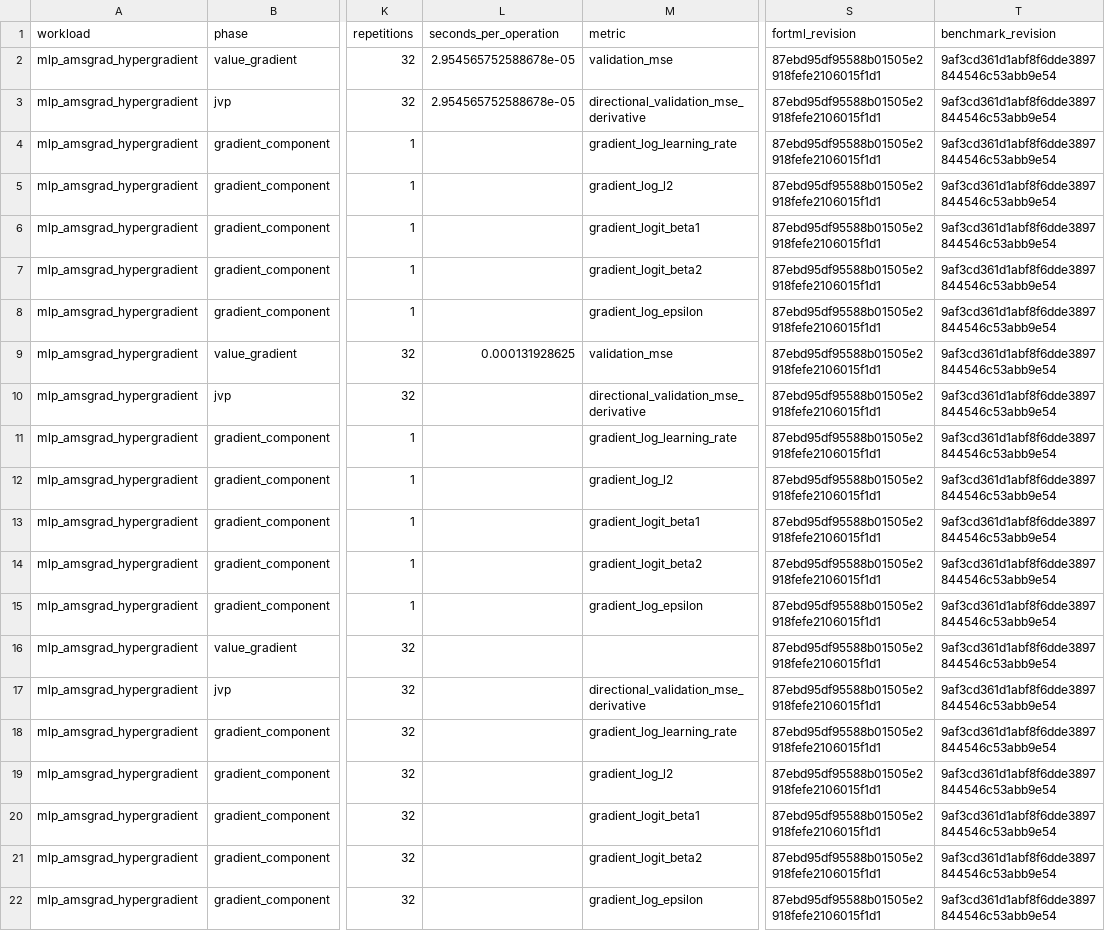
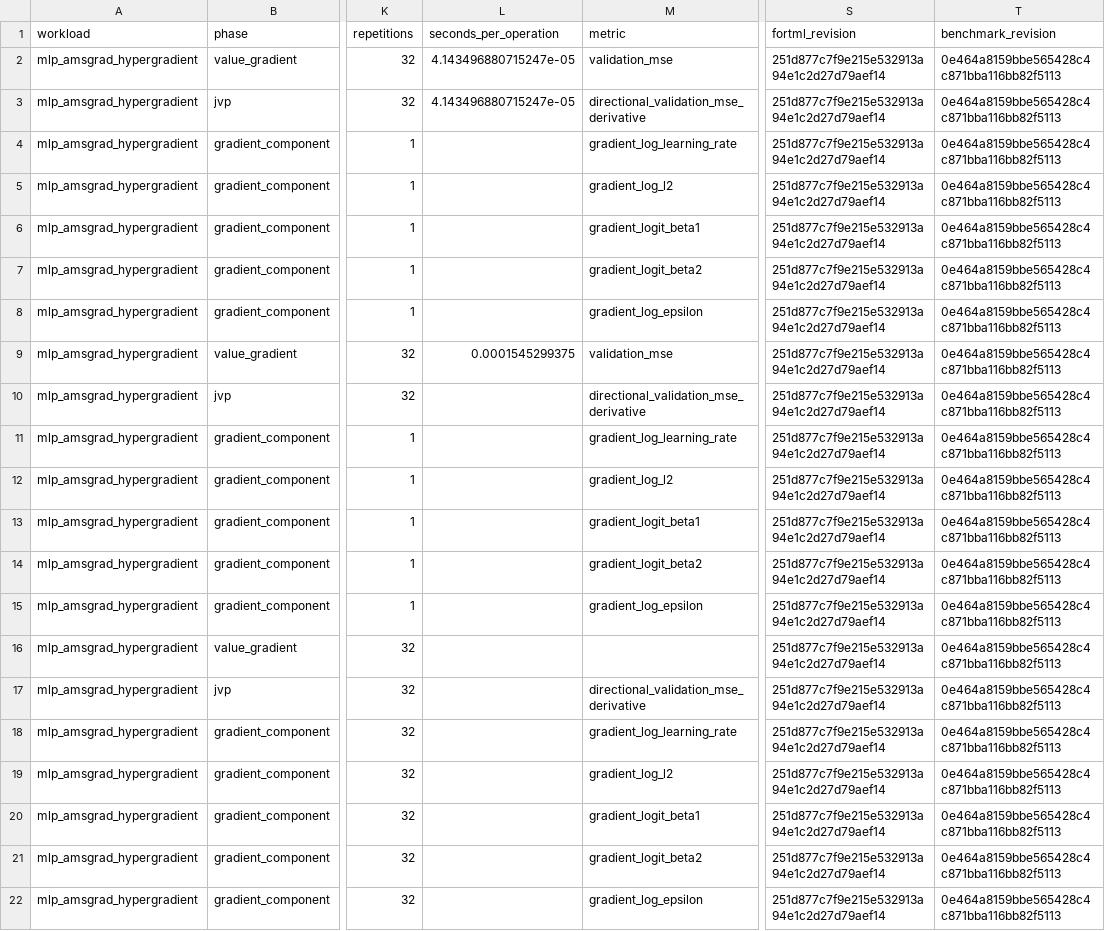
Before and after one commit to lazy-fortran/fortml-bench, a CSV file: results/amsgrad_hypergradient.csv, drawn as a sheet; only a part is shown, gaps mark what is left out; the diff names each change by its address in the sheet, - before the commit and + after, or states it on an @@ line.

Commit message:
bench: refresh AMSGrad API provenance

```diff
--- a/results/amsgrad_hypergradient.csv
+++ b/results/amsgrad_hypergradient.csv
-L2:L3 (seconds_per_operation): 2.954565752588678e-05
+L2:L3 (seconds_per_operation): 4.143496880715247e-05
-S2:S22 (fortml_revision): 87ebd95df95588b01505e2918fefe2106015f1d1
+S2:S22 (fortml_revision): 251d877c7f9e215e532913a94e1c2d27d79aef14
-T2:T22 (benchmark_revision): 9af3cd361d1abf8f6dde3897844546c53abb9e54
+T2:T22 (benchmark_revision): 0e464a8159bbe565428c4c871bba116bb82f5113
-L9 (seconds_per_operation): 0.000131928625
+L9 (seconds_per_operation): 0.0001545299375
```
